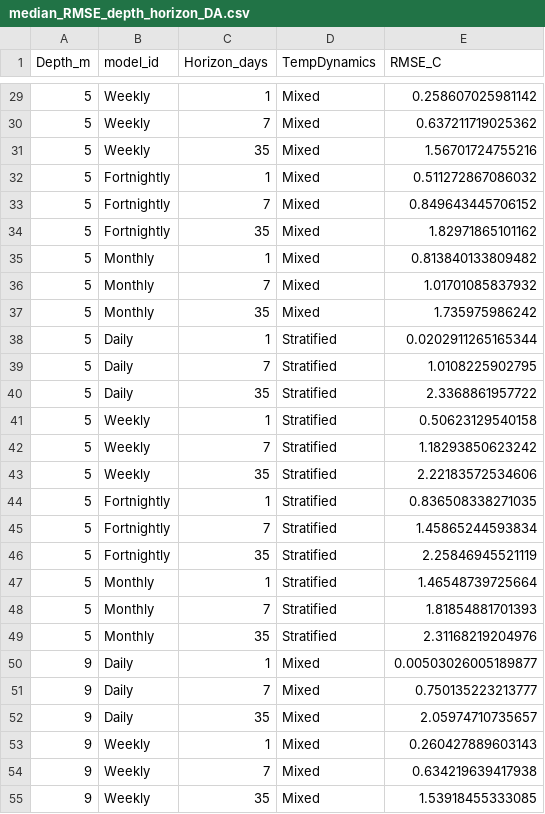
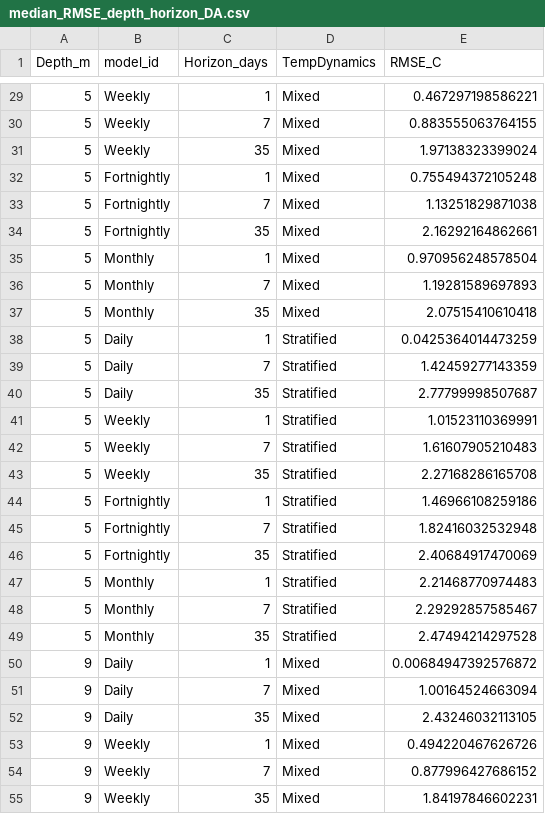
Before and after one commit to hlwander/BVRE-forecast-code, a CSV file: analysis/data/median_RMSE_depth_horizon_DA.csv, drawn as a sheet; only a part is shown, gaps mark what is left out; the diff covers the shown part only.

```diff
--- a/analysis/data/median_RMSE_depth_horizon_DA.csv
+++ b/analysis/data/median_RMSE_depth_horizon_DA.csv
@@ -29,27 +29,27 @@
-5,"Weekly",1,"Mixed",0.258607025981142
-5,"Weekly",7,"Mixed",0.637211719025362
-5,"Weekly",35,"Mixed",1.56701724755216
-5,"Fortnightly",1,"Mixed",0.511272867086032
-5,"Fortnightly",7,"Mixed",0.849643445706152
-5,"Fortnightly",35,"Mixed",1.82971865101162
-5,"Monthly",1,"Mixed",0.813840133809482
-5,"Monthly",7,"Mixed",1.01701085837932
-5,"Monthly",35,"Mixed",1.735975986242
-5,"Daily",1,"Stratified",0.0202911265165344
-5,"Daily",7,"Stratified",1.0108225902795
-5,"Daily",35,"Stratified",2.3368861957722
-5,"Weekly",1,"Stratified",0.50623129540158
-5,"Weekly",7,"Stratified",1.18293850623242
-5,"Weekly",35,"Stratified",2.22183572534606
-5,"Fortnightly",1,"Stratified",0.836508338271035
-5,"Fortnightly",7,"Stratified",1.45865244593834
-5,"Fortnightly",35,"Stratified",2.25846945521119
-5,"Monthly",1,"Stratified",1.46548739725664
-5,"Monthly",7,"Stratified",1.81854881701393
-5,"Monthly",35,"Stratified",2.31168219204976
-9,"Daily",1,"Mixed",0.00503026005189877
-9,"Daily",7,"Mixed",0.750135223213777
-9,"Daily",35,"Mixed",2.05974710735657
-9,"Weekly",1,"Mixed",0.260427889603143
-9,"Weekly",7,"Mixed",0.634219639417938
-9,"Weekly",35,"Mixed",1.53918455333085
+5,"Weekly",1,"Mixed",0.467297198586221
+5,"Weekly",7,"Mixed",0.883555063764155
+5,"Weekly",35,"Mixed",1.97138323399024
+5,"Fortnightly",1,"Mixed",0.755494372105248
+5,"Fortnightly",7,"Mixed",1.13251829871038
+5,"Fortnightly",35,"Mixed",2.16292164862661
+5,"Monthly",1,"Mixed",0.970956248578504
+5,"Monthly",7,"Mixed",1.19281589697893
+5,"Monthly",35,"Mixed",2.07515410610418
+5,"Daily",1,"Stratified",0.0425364014473259
+5,"Daily",7,"Stratified",1.42459277143359
+5,"Daily",35,"Stratified",2.77799998507687
+5,"Weekly",1,"Stratified",1.01523110369991
+5,"Weekly",7,"Stratified",1.61607905210483
+5,"Weekly",35,"Stratified",2.27168286165708
+5,"Fortnightly",1,"Stratified",1.46966108259186
+5,"Fortnightly",7,"Stratified",1.82416032532948
+5,"Fortnightly",35,"Stratified",2.40684917470069
+5,"Monthly",1,"Stratified",2.21468770974483
+5,"Monthly",7,"Stratified",2.29292857585467
+5,"Monthly",35,"Stratified",2.47494214297528
+9,"Daily",1,"Mixed",0.00684947392576872
+9,"Daily",7,"Mixed",1.00164524663094
+9,"Daily",35,"Mixed",2.43246032113105
+9,"Weekly",1,"Mixed",0.494220467626726
+9,"Weekly",7,"Mixed",0.877996427686152
+9,"Weekly",35,"Mixed",1.84197846602231
```
Also changed, not shown: 45 edited cells elsewhere in this file, analysis/data/pvals_depth.csv, analysis/data/pvals_horizon.csv, 5 other files.
